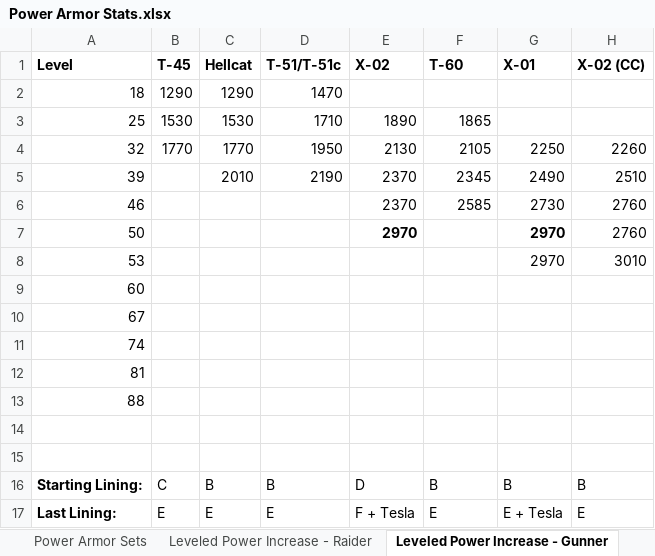
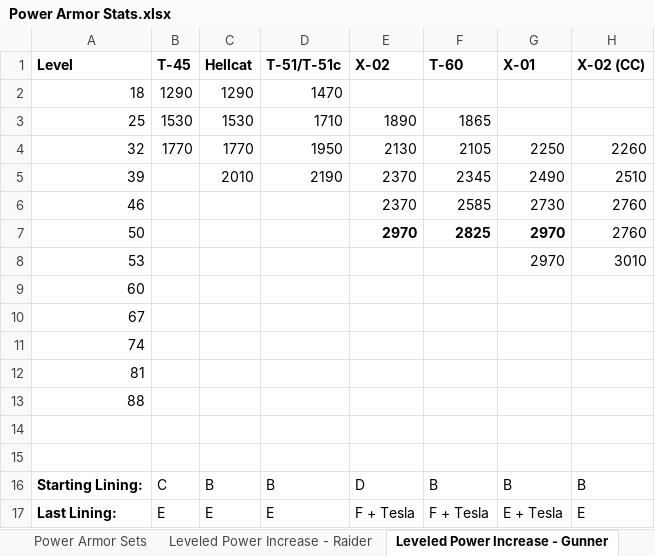
Before and after one commit to jackeys/Power-Armor-to-the-People, an Excel workbook: Balancing Data/Power Armor Stats.xlsx, sheet Leveled Power Increase - Gunner, drawn as a sheet; only a part is shown; values as stored, in another font and other column widths than the file's, no borders; charts and pictures not drawn; the diff names each change by its address in the sheet, - before the commit and + after, or states it on an @@ line.

Commit message:
Add Tesla T-60 as a configurable option for BoS and Gunners

```diff
--- a/Balancing Data/Power Armor Stats.xlsx (sheet Leveled Power Increase - Gunner)
+++ b/Balancing Data/Power Armor Stats.xlsx (sheet Leveled Power Increase - Gunner)
-F7 (T-60): (empty)
+F7 (T-60): 2825
-F17 (T-60): E
+F17 (T-60): F + Tesla
```
Also changed, not shown: charts or pictures, 2 other files.
